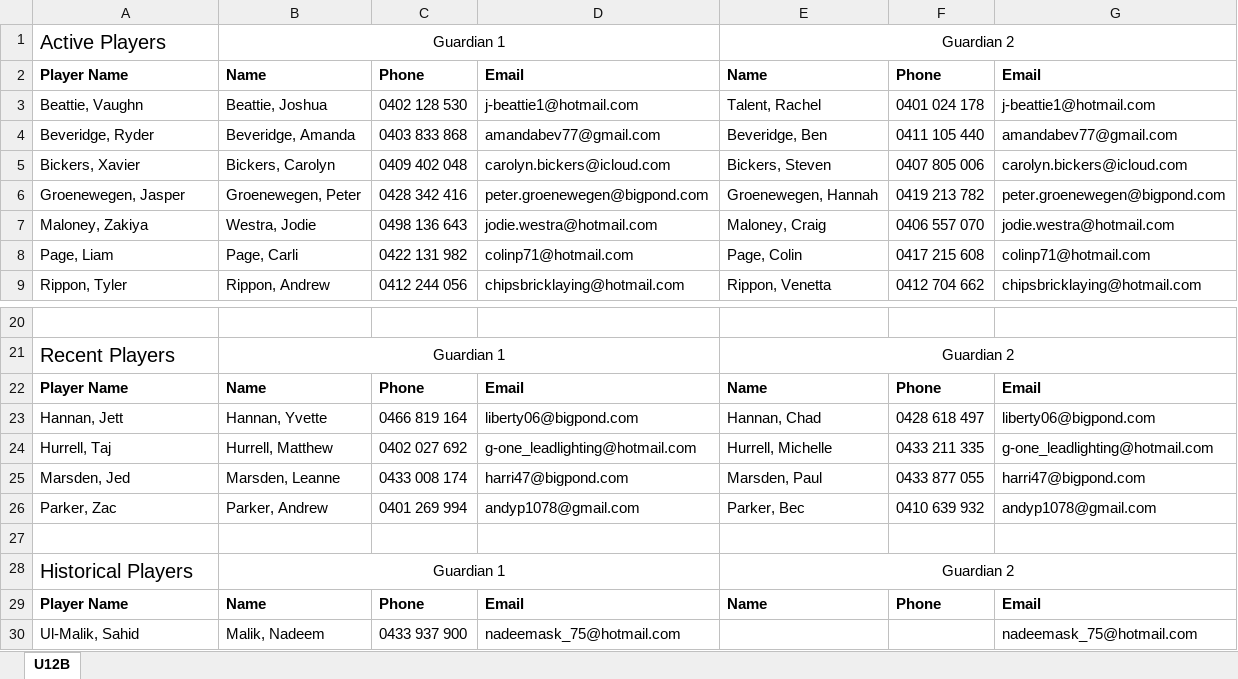
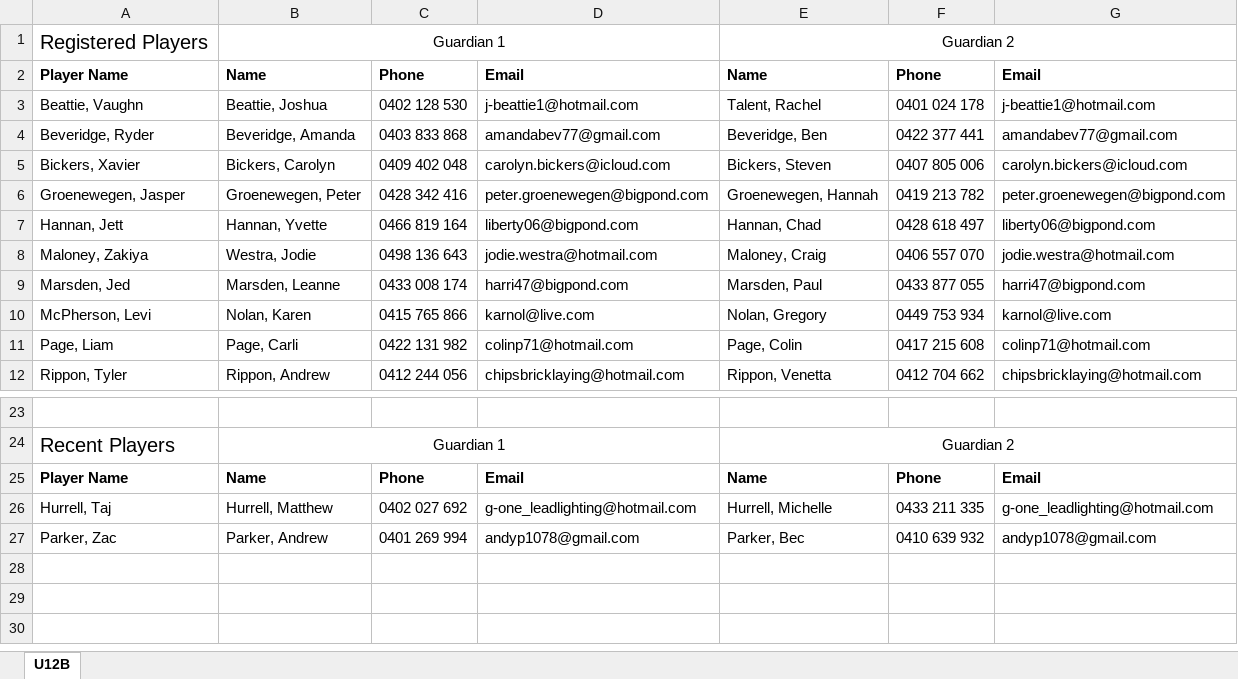
Before and after one commit to andrewcrobertson/bjfc, an Excel workbook: static/contact/U12B.xlsx, sheet U12B, drawn as a sheet; only a part is shown, gaps mark what is left out; values as stored, in another font and other column widths than the file's, no borders; removed rows and columns are numbered as before the commit, all else as after; the diff names each change by its address in the sheet, - before the commit and + after, or states it on an @@ line.

```diff
--- a/static/contact/U12B.xlsx (sheet U12B)
+++ b/static/contact/U12B.xlsx (sheet U12B)
-A1: Active Players
+A1: Registered Players
-F4: 0411 105 440
+F4: 0422 377 441
@@ row 23 moved to row 7: Hannan, Jett @@
@@ row 25 moved to row 9: Marsden, Jed @@
+row 10: McPherson, Levi | Nolan, Karen | 0415 765 866 | karnol@live.com | Nolan, Gregory | 0449 753 934 | karnol@live.com
-row 27: (empty)
-row 28: Historical Players | Guardian 1 |  |  | Guardian 2
-row 29: Player Name | Name | Phone | Email | Name | Phone | Email
-row 30: Ul-Malik, Sahid | Malik, Nadeem | 0433 937 900 | nadeemask_75@hotmail.com |  |  | nadeemask_75@hotmail.com
```
Also changed, not shown: static/contact/U09M.xlsx, static/contact/U10M.xlsx, 5 other files.
